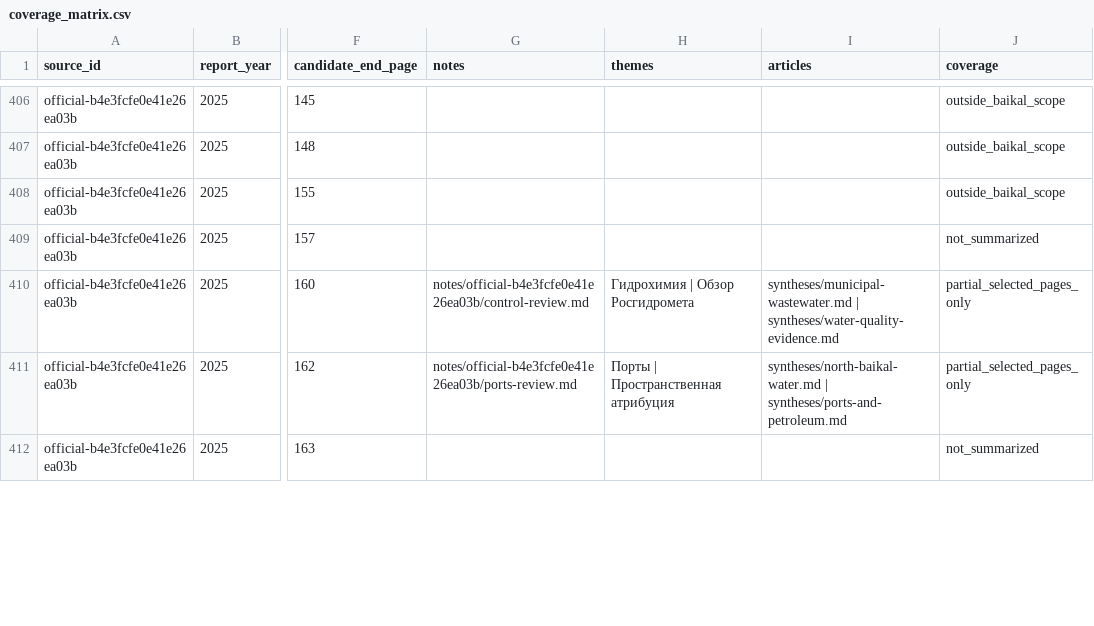
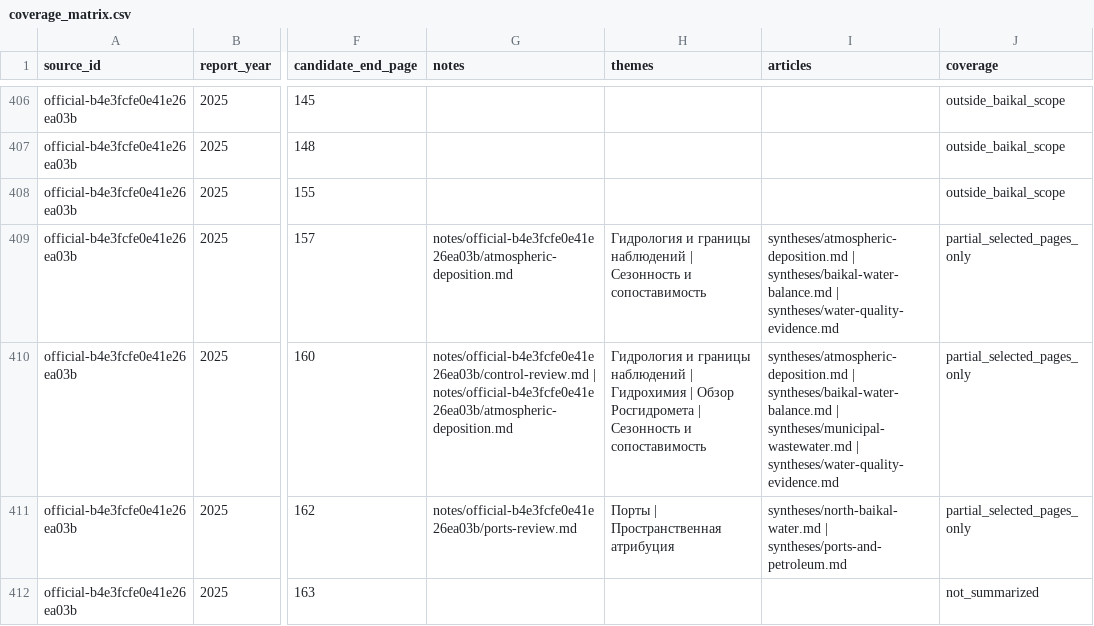
Before and after one commit to EkaterinaShigarova/LLM-viki, a CSV file: datasets/coverage_matrix.csv, drawn as a sheet; only a part is shown, gaps mark what is left out; the diff covers the shown part only; the diff names each change by its address in the sheet, - before the commit and + after, or states it on an @@ line.

Commit message:
Expand Baikal knowledge with 2025 runoff, deposition and seasonal observations

```diff
--- a/datasets/coverage_matrix.csv
+++ b/datasets/coverage_matrix.csv
-G409 (notes): (empty)
+G409 (notes): notes/official-b4e3fcfe0e41e26ea03b/atmospheric-deposition.md
-H409 (themes): (empty)
+H409 (themes): Гидрология и границы наблюдений | Сезонность и сопоставимость
-I409 (articles): (empty)
+I409 (articles): syntheses/atmospheric-deposition.md | syntheses/baikal-water-balance.md | syntheses/water-quality-evidence.md
-J409 (coverage): not_summarized
+J409 (coverage): partial_selected_pages_only
-G410 (notes): notes/official-b4e3fcfe0e41e26ea03b/control-review.md
+G410 (notes): notes/official-b4e3fcfe0e41e26ea03b/control-review.md | notes/official-b4e3fcfe0e41e26ea03b/atmospheric-deposition.md
-H410 (themes): Гидрохимия | Обзор Росгидромета
+H410 (themes): Гидрология и границы наблюдений | Гидрохимия | Обзор Росгидромета | Сезонность и сопоставимость
-I410 (articles): syntheses/municipal-wastewater.md |…
+I410 (articles): syntheses/atmospheric-deposition.md | syntheses/baikal-water-balance.md | syntheses/municipal-wastewater.md |…
```
Also changed, not shown: 22 edited cells elsewhere in this file, 40 other files.
